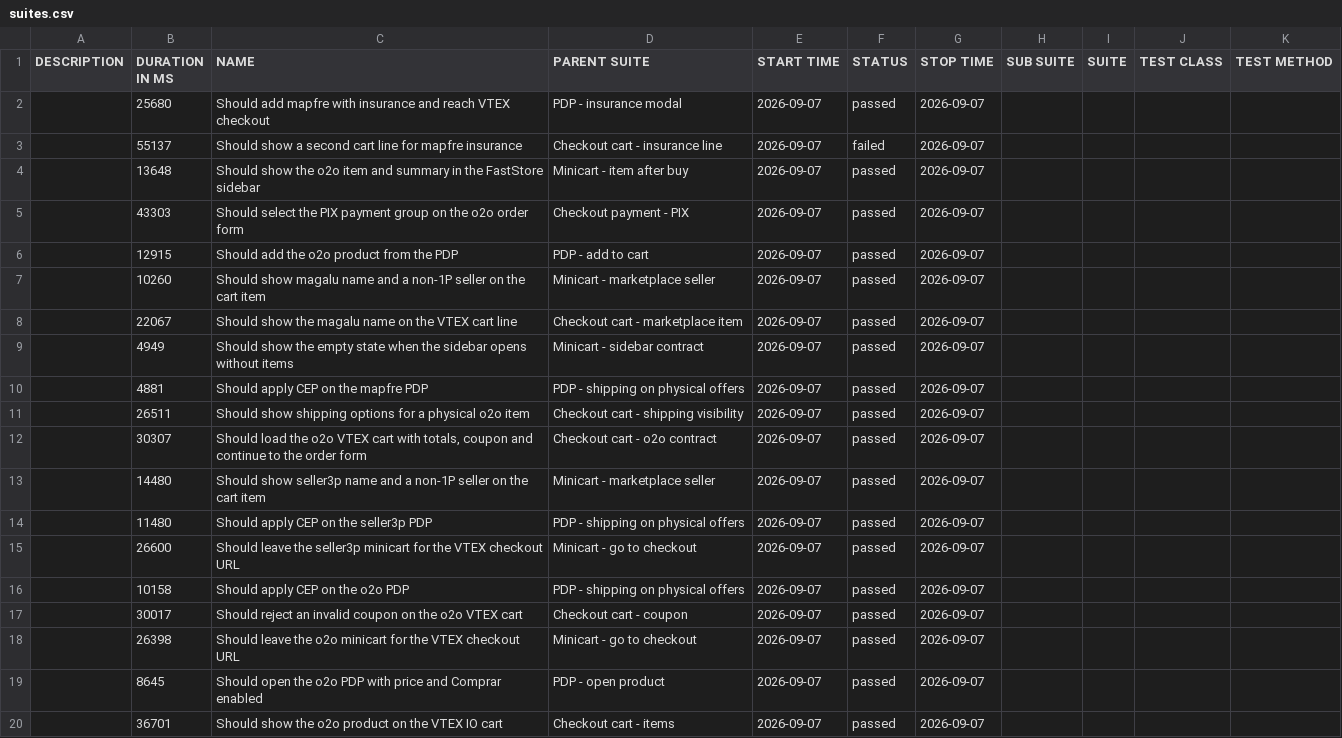
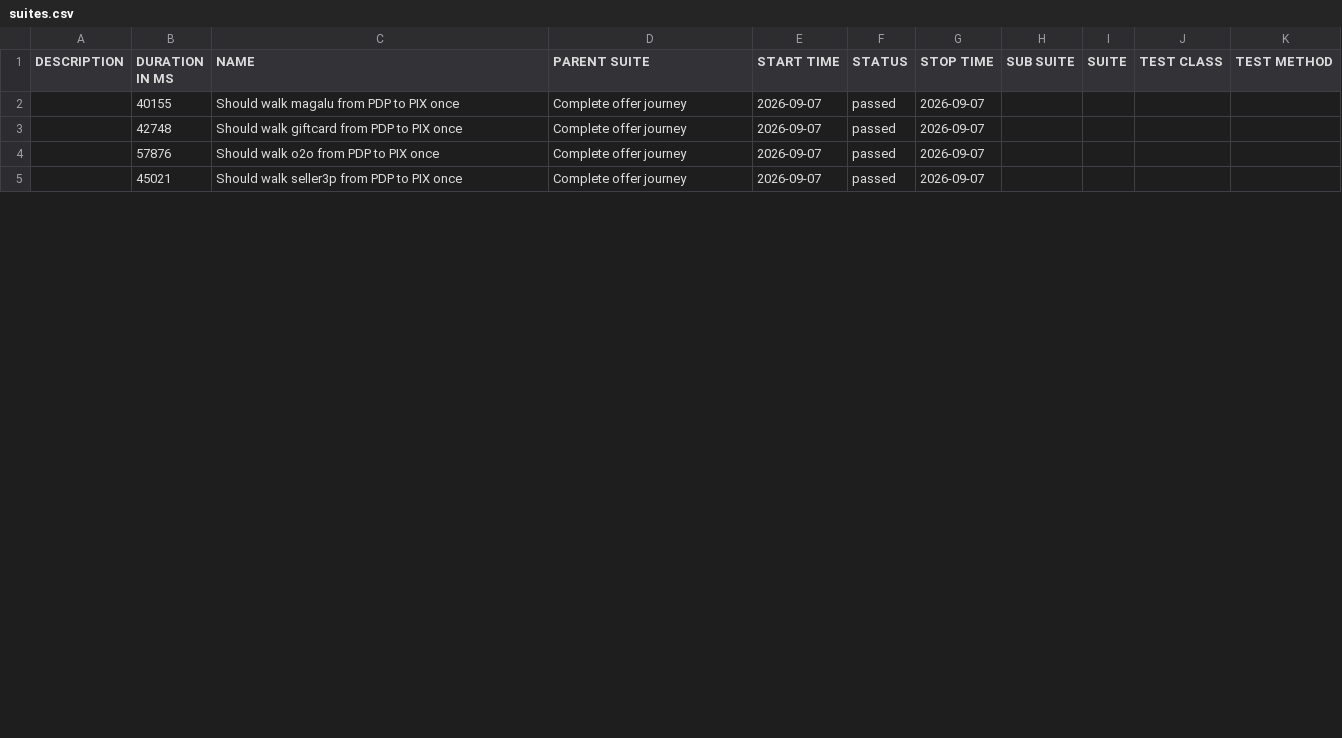
Before and after one commit to MaximusPonciano/gh-pages, a CSV file: allure-report/data/suites.csv, drawn as a sheet; only a part is shown; the diff covers the shown part only.

```diff
--- a/allure-report/data/suites.csv
+++ b/allure-report/data/suites.csv
@@ -1,20 +1,5 @@
 "DESCRIPTION","DURATION IN MS","NAME","PARENT SUITE","START TIME","STATUS","STOP TIME","SUB SUITE","SUITE","TEST CLASS","TEST METHOD"
-"","25680","Should add mapfre with insurance and reach VTEX checkout","PDP - insurance modal","2026-09-07","passed","2026-09-07","","","",""
-"","55137","Should show a second cart line for mapfre insurance","Checkout cart - insurance line","2026-09-07","failed","2026-09-07","","","",""
-"","13648","Should show the o2o item and summary in the FastStore sidebar","Minicart - item after buy","2026-09-07","passed","2026-09-07","","","",""
-"","43303","Should select the PIX payment group on the o2o order form","Checkout payment - PIX","2026-09-07","passed","2026-09-07","","","",""
-"","12915","Should add the o2o product from the PDP","PDP - add to cart","2026-09-07","passed","2026-09-07","","","",""
-"","10260","Should show magalu name and a non-1P seller on the cart item","Minicart - marketplace seller","2026-09-07","passed","2026-09-07","","","",""
-"","22067","Should show the magalu name on the VTEX cart line","Checkout cart - marketplace item","2026-09-07","passed","2026-09-07","","","",""
-"","4949","Should show the empty state when the sidebar opens without items","Minicart - sidebar contract","2026-09-07","passed","2026-09-07","","","",""
-"","4881","Should apply CEP on the mapfre PDP","PDP - shipping on physical offers","2026-09-07","passed","2026-09-07","","","",""
-"","26511","Should show shipping options for a physical o2o item","Checkout cart - shipping visibility","2026-09-07","passed","2026-09-07","","","",""
-"","30307","Should load the o2o VTEX cart with totals, coupon and continue to the order form","Checkout cart - o2o contract","2026-09-07","passed","2026-09-07","","","",""
-"","14480","Should show seller3p name and a non-1P seller on the cart item","Minicart - marketplace seller","2026-09-07","passed","2026-09-07","","","",""
-"","11480","Should apply CEP on the seller3p PDP","PDP - shipping on physical offers","2026-09-07","passed","2026-09-07","","","",""
-"","26600","Should leave the seller3p minicart for the VTEX checkout URL","Minicart - go to checkout","2026-09-07","passed","2026-09-07","","","",""
-"","10158","Should apply CEP on the o2o PDP","PDP - shipping on physical offers","2026-09-07","passed","2026-09-07","","","",""
-"","30017","Should reject an invalid coupon on the o2o VTEX cart","Checkout cart - coupon","2026-09-07","passed","2026-09-07","","","",""
-"","26398","Should leave the o2o minicart for the VTEX checkout URL","Minicart - go to checkout","2026-09-07","passed","2026-09-07","","","",""
-"","8645","Should open the o2o PDP with price and Comprar enabled","PDP - open product","2026-09-07","passed","2026-09-07","","","",""
-"","36701","Should show the o2o product on the VTEX IO cart","Checkout cart - items","2026-09-07","passed","2026-09-07","","","",""
+"","40155","Should walk magalu from PDP to PIX once","Complete offer journey","2026-09-07","passed","2026-09-07","","","",""
+"","42748","Should walk giftcard from PDP to PIX once","Complete offer journey","2026-09-07","passed","2026-09-07","","","",""
+"","57876","Should walk o2o from PDP to PIX once","Complete offer journey","2026-09-07","passed","2026-09-07","","","",""
+"","45021","Should walk seller3p from PDP to PIX once","Complete offer journey","2026-09-07","passed","2026-09-07","","","",""
```
Also changed, not shown: 9 removed rows and 3 edited cells elsewhere in this file, 31 other files.
